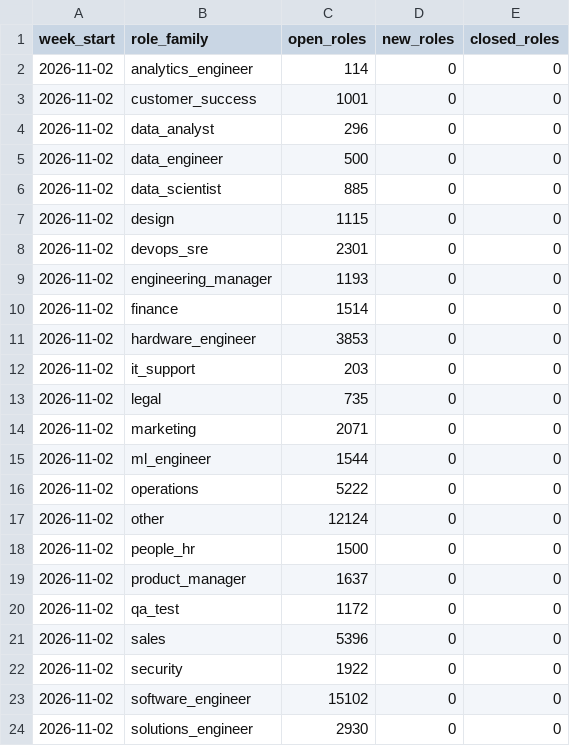
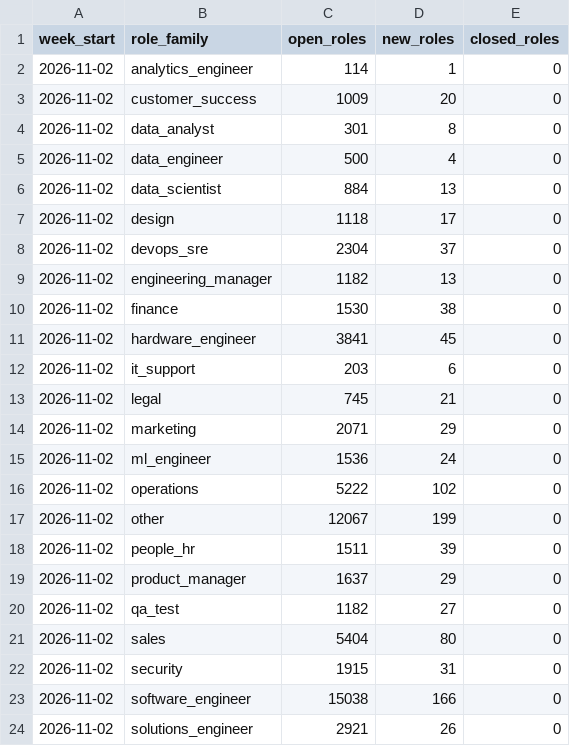
Before and after one commit to siddharthkumarx/job-postings-pipeline, a CSV file: public/summary/weekly_open_roles_by_family.csv, drawn as a sheet.

```diff
--- a/public/summary/weekly_open_roles_by_family.csv
+++ b/public/summary/weekly_open_roles_by_family.csv
@@ -1,24 +1,24 @@
 week_start,role_family,open_roles,new_roles,closed_roles
-2026-11-02,analytics_engineer,114,0,0
-2026-11-02,customer_success,1001,0,0
-2026-11-02,data_analyst,296,0,0
-2026-11-02,data_engineer,500,0,0
-2026-11-02,data_scientist,885,0,0
-2026-11-02,design,1115,0,0
-2026-11-02,devops_sre,2301,0,0
-2026-11-02,engineering_manager,1193,0,0
-2026-11-02,finance,1514,0,0
-2026-11-02,hardware_engineer,3853,0,0
-2026-11-02,it_support,203,0,0
-2026-11-02,legal,735,0,0
-2026-11-02,marketing,2071,0,0
-2026-11-02,ml_engineer,1544,0,0
-2026-11-02,operations,5222,0,0
-2026-11-02,other,12124,0,0
-2026-11-02,people_hr,1500,0,0
-2026-11-02,product_manager,1637,0,0
-2026-11-02,qa_test,1172,0,0
-2026-11-02,sales,5396,0,0
-2026-11-02,security,1922,0,0
-2026-11-02,software_engineer,15102,0,0
-2026-11-02,solutions_engineer,2930,0,0
+2026-11-02,analytics_engineer,114,1,0
+2026-11-02,customer_success,1009,20,0
+2026-11-02,data_analyst,301,8,0
+2026-11-02,data_engineer,500,4,0
+2026-11-02,data_scientist,884,13,0
+2026-11-02,design,1118,17,0
+2026-11-02,devops_sre,2304,37,0
+2026-11-02,engineering_manager,1182,13,0
+2026-11-02,finance,1530,38,0
+2026-11-02,hardware_engineer,3841,45,0
+2026-11-02,it_support,203,6,0
+2026-11-02,legal,745,21,0
+2026-11-02,marketing,2071,29,0
+2026-11-02,ml_engineer,1536,24,0
+2026-11-02,operations,5222,102,0
+2026-11-02,other,12067,199,0
+2026-11-02,people_hr,1511,39,0
+2026-11-02,product_manager,1637,29,0
+2026-11-02,qa_test,1182,27,0
+2026-11-02,sales,5404,80,0
+2026-11-02,security,1915,31,0
+2026-11-02,software_engineer,15038,166,0
+2026-11-02,solutions_engineer,2921,26,0
```
Also changed, not shown: public/summary/data_roles_current.csv, public/summary/salary_bands.csv, 23 other files.
